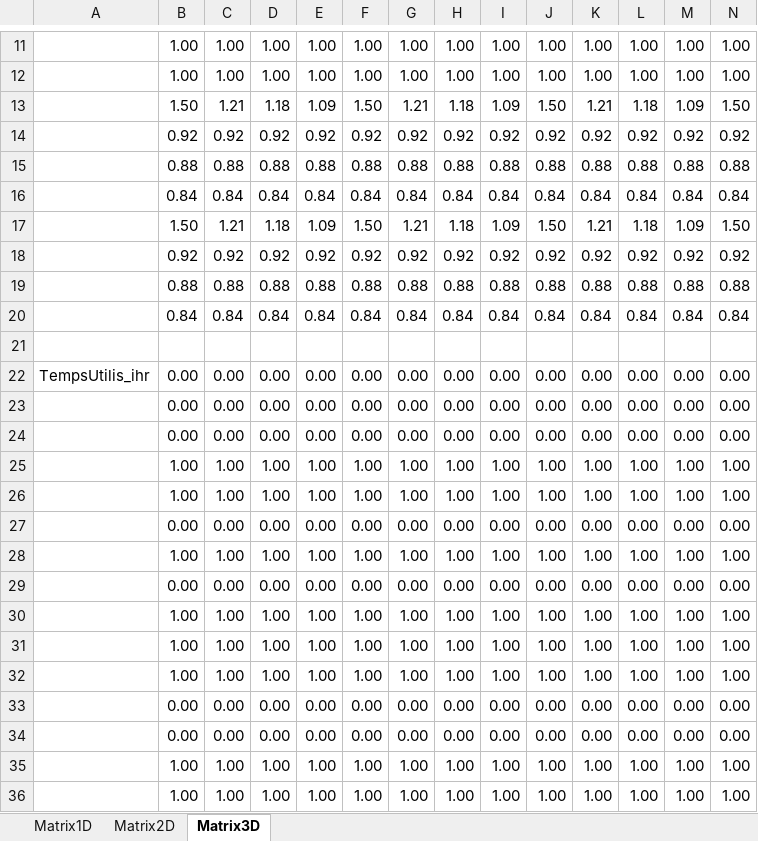
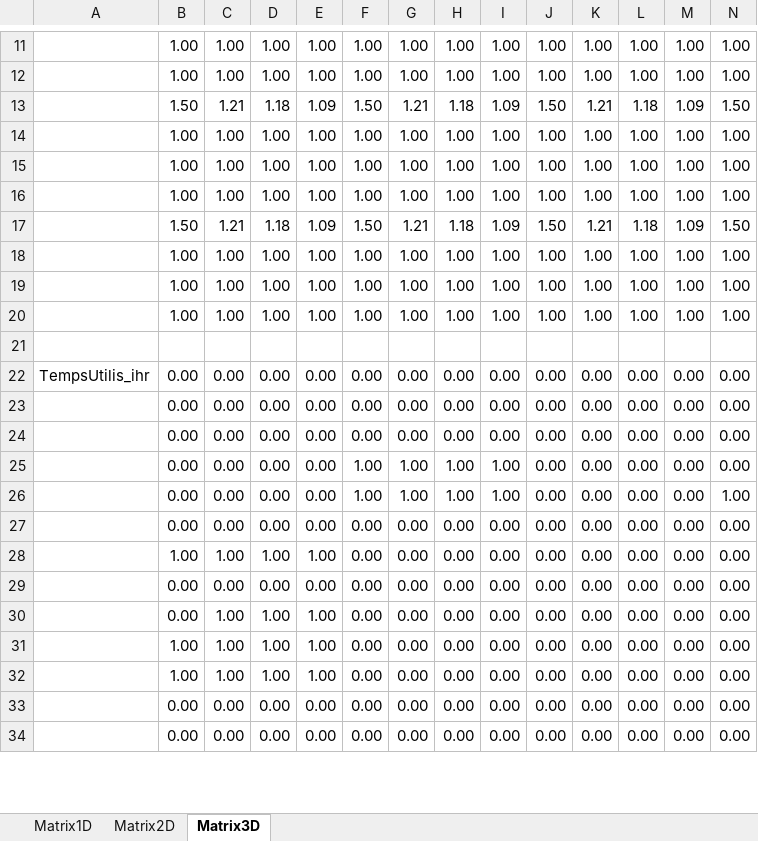
Before and after one commit to abdeljalilf/planning_model, an Excel workbook: data/input_data_.xlsx, sheet Matrix3D, drawn as a sheet; only a part is shown, gaps mark what is left out; values as stored, in another font and other column widths than the file's, no borders; removed rows and columns are numbered as before the commit, all else as after; rows hold the shown columns only; the diff covers the shown part only; the diff names each change by its address in the sheet, - before the commit and + after, or states it on an @@ line.

```diff
--- a/data/input_data_.xlsx (sheet Matrix3D)
+++ b/data/input_data_.xlsx (sheet Matrix3D)
-row 14:  | 0.92 | 0.92 | 0.92 | 0.92 | 0.92 | 0.92 | 0.92 | 0.92 | 0.92 | 0.92 | 0.92 | 0.92 | 0.92
-row 15:  | 0.88 | 0.88 | 0.88 | 0.88 | 0.88 | 0.88 | 0.88 | 0.88 | 0.88 | 0.88 | 0.88 | 0.88 | 0.88
-row 16:  | 0.84 | 0.84 | 0.84 | 0.84 | 0.84 | 0.84 | 0.84 | 0.84 | 0.84 | 0.84 | 0.84 | 0.84 | 0.84
@@ row 25 moved to row 14: 1.00 @@
@@ row 28 moved to row 15: 1.00 @@
@@ row 30 moved to row 16: 1.00 @@
-row 18:  | 0.92 | 0.92 | 0.92 | 0.92 | 0.92 | 0.92 | 0.92 | 0.92 | 0.92 | 0.92 | 0.92 | 0.92 | 0.92
-row 19:  | 0.88 | 0.88 | 0.88 | 0.88 | 0.88 | 0.88 | 0.88 | 0.88 | 0.88 | 0.88 | 0.88 | 0.88 | 0.88
-row 20:  | 0.84 | 0.84 | 0.84 | 0.84 | 0.84 | 0.84 | 0.84 | 0.84 | 0.84 | 0.84 | 0.84 | 0.84 | 0.84
@@ row 31 moved to row 18: 1.00 @@
@@ row 32 moved to row 19: 1.00 @@
@@ row 35 moved to row 20: 1.00 @@
+row 25:  | 0.00 | 0.00 | 0.00 | 0.00 | 1.00 | 1.00 | 1.00 | 1.00 | 0.00 | 0.00 | 0.00 | 0.00 | 0.00
-B26: 1.00
+B26: 0.00
-C26: 1.00
+C26: 0.00
-D26: 1.00
+D26: 0.00
-E26: 1.00
+E26: 0.00
-J26: 1.00
+J26: 0.00
-K26: 1.00
+K26: 0.00
-L26: 1.00
+L26: 0.00
-M26: 1.00
+M26: 0.00
+row 28:  | 1.00 | 1.00 | 1.00 | 1.00 | 0.00 | 0.00 | 0.00 | 0.00 | 0.00 | 0.00 | 0.00 | 0.00 | 0.00
+row 30:  | 0.00 | 1.00 | 1.00 | 1.00 | 0.00 | 0.00 | 0.00 | 0.00 | 0.00 | 0.00 | 0.00 | 0.00 | 0.00
+row 31:  | 1.00 | 1.00 | 1.00 | 1.00 | 0.00 | 0.00 | 0.00 | 0.00 | 0.00 | 0.00 | 0.00 | 0.00 | 0.00
+row 32:  | 1.00 | 1.00 | 1.00 | 1.00 | 0.00 | 0.00 | 0.00 | 0.00 | 0.00 | 0.00 | 0.00 | 0.00 | 0.00
-row 36:  | 1.00 | 1.00 | 1.00 | 1.00 | 1.00 | 1.00 | 1.00 | 1.00 | 1.00 | 1.00 | 1.00 | 1.00 | 1.00
```
Also changed, not shown: 6 added rows, 4 removed rows and 24 edited cells elsewhere in this sheet, sheet Matrix2D, sheet Matrix1D, 12 other files.
